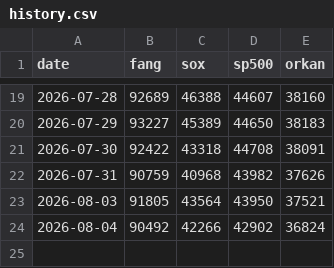
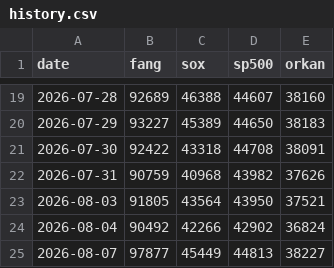
Before and after one commit to itbizmonky/BaseLine, a CSV file: data/history.csv, drawn as a sheet; only a part is shown, gaps mark what is left out; the diff names each change by its address in the sheet, - before the commit and + after, or states it on an @@ line.

```diff
--- a/data/history.csv
+++ b/data/history.csv
+row 25: 2026-08-07 | 97877 | 45449 | 44813 | 38227
```
Also changed, not shown: 13 other files.
